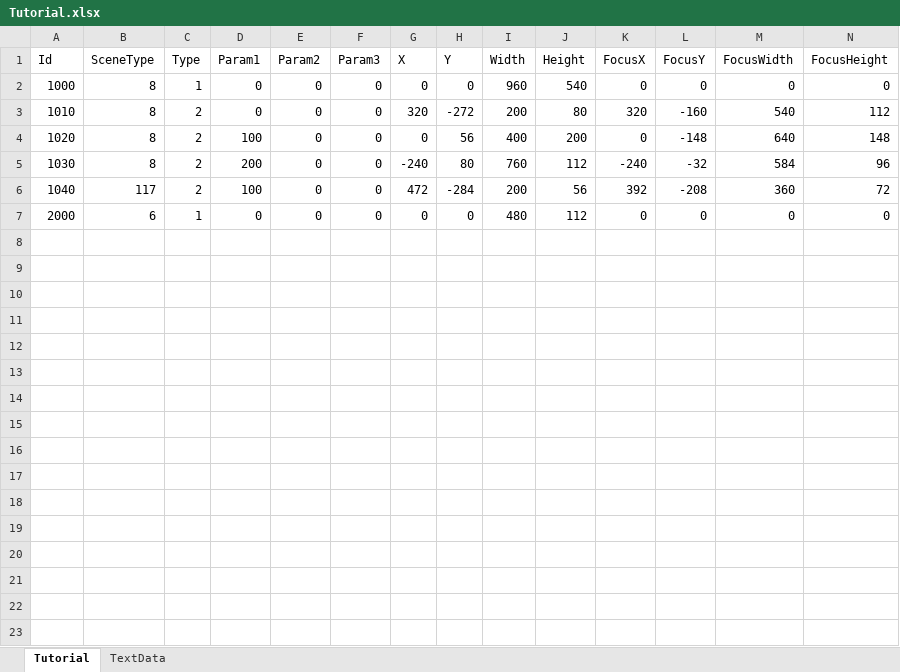
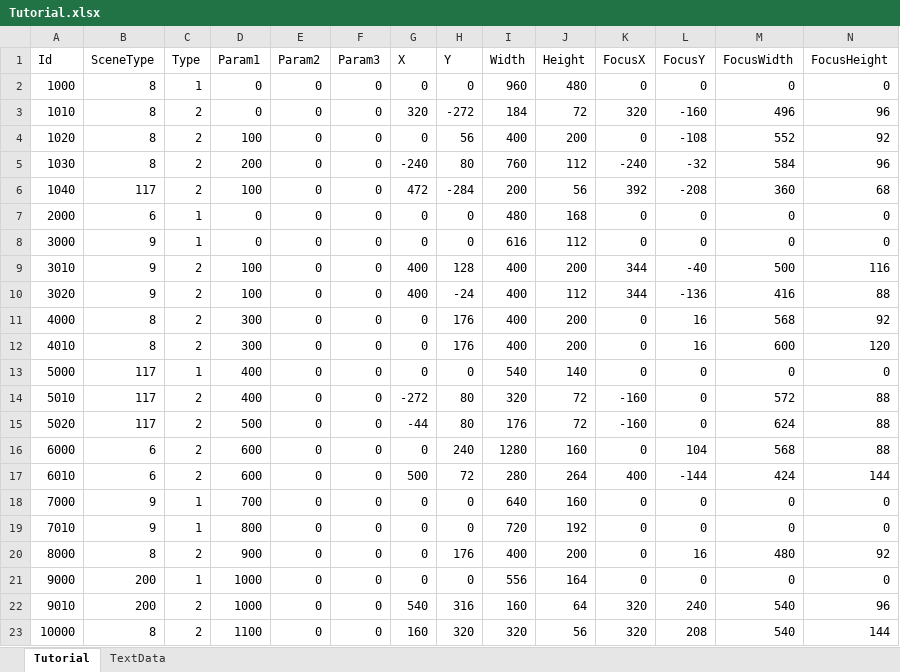
Before and after one commit to seedsclaft/unity, an Excel workbook: Assets/Data/Tutorial.xlsx, sheet Tutorial, drawn as a sheet; values as stored, in another font and other column widths than the file's, no borders; the diff names each change by its address in the sheet, - before the commit and + after, or states it on an @@ line.

```diff
--- a/Assets/Data/Tutorial.xlsx (sheet Tutorial)
+++ b/Assets/Data/Tutorial.xlsx (sheet Tutorial)
-J2 (Height): 540
+J2 (Height): 480
-I3 (Width): 200
+I3 (Width): 184
-J3 (Height): 80
+J3 (Height): 72
-M3 (FocusWidth): 540
+M3 (FocusWidth): 496
-N3 (FocusHeight): 112
+N3 (FocusHeight): 96
-L4 (FocusY): -148
+L4 (FocusY): -108
-M4 (FocusWidth): 640
+M4 (FocusWidth): 552
-N4 (FocusHeight): 148
+N4 (FocusHeight): 92
-N6 (FocusHeight): 72
+N6 (FocusHeight): 68
-J7 (Height): 112
+J7 (Height): 168
+row 8: 3000 | 9 | 1 | 0 | 0 | 0 | 0 | 0 | 616 | 112 | 0 | 0 | 0 | 0
+row 9: 3010 | 9 | 2 | 100 | 0 | 0 | 400 | 128 | 400 | 200 | 344 | -40 | 500 | 116
+row 10: 3020 | 9 | 2 | 100 | 0 | 0 | 400 | -24 | 400 | 112 | 344 | -136 | 416 | 88
+row 11: 4000 | 8 | 2 | 300 | 0 | 0 | 0 | 176 | 400 | 200 | 0 | 16 | 568 | 92
+row 12: 4010 | 8 | 2 | 300 | 0 | 0 | 0 | 176 | 400 | 200 | 0 | 16 | 600 | 120
+row 13: 5000 | 117 | 1 | 400 | 0 | 0 | 0 | 0 | 540 | 140 | 0 | 0 | 0 | 0
+row 14: 5010 | 117 | 2 | 400 | 0 | 0 | -272 | 80 | 320 | 72 | -160 | 0 | 572 | 88
+row 15: 5020 | 117 | 2 | 500 | 0 | 0 | -44 | 80 | 176 | 72 | -160 | 0 | 624 | 88
+row 16: 6000 | 6 | 2 | 600 | 0 | 0 | 0 | 240 | 1280 | 160 | 0 | 104 | 568 | 88
+row 17: 6010 | 6 | 2 | 600 | 0 | 0 | 500 | 72 | 280 | 264 | 400 | -144 | 424 | 144
+row 18: 7000 | 9 | 1 | 700 | 0 | 0 | 0 | 0 | 640 | 160 | 0 | 0 | 0 | 0
+row 19: 7010 | 9 | 1 | 800 | 0 | 0 | 0 | 0 | 720 | 192 | 0 | 0 | 0 | 0
+row 20: 8000 | 8 | 2 | 900 | 0 | 0 | 0 | 176 | 400 | 200 | 0 | 16 | 480 | 92
+row 21: 9000 | 200 | 1 | 1000 | 0 | 0 | 0 | 0 | 556 | 164 | 0 | 0 | 0 | 0
+row 22: 9010 | 200 | 2 | 1000 | 0 | 0 | 540 | 316 | 160 | 64 | 320 | 240 | 540 | 96
+row 23: 10000 | 8 | 2 | 1100 | 0 | 0 | 160 | 320 | 320 | 56 | 320 | 208 | 540 | 144
```
Also changed, not shown: sheet TextData, Assets/Data/Helps.xlsx, Assets/Data/Skills.xlsx, 22 other files.
